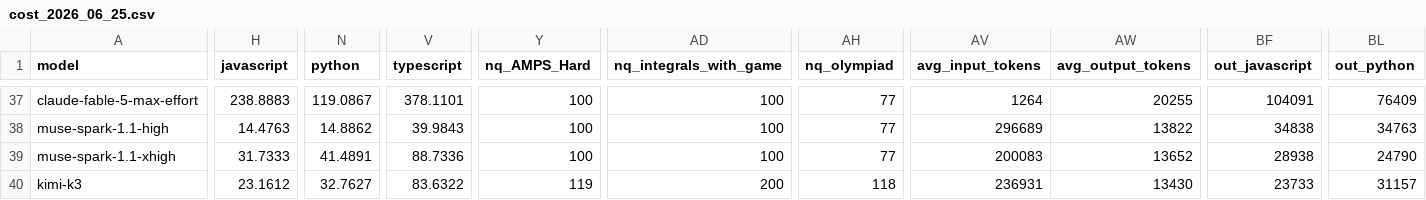
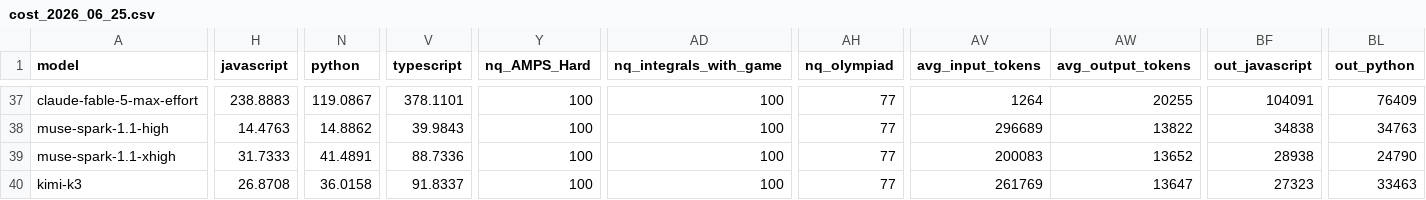
Before and after one commit to LiveBench/new-livebench, a CSV file: cost_2026_06_25.csv, drawn as a sheet; only a part is shown, gaps mark what is left out; the diff covers the shown part only; the diff names each change by its address in the sheet, - before the commit and + after, or states it on an @@ line.

```diff
--- a/cost_2026_06_25.csv
+++ b/cost_2026_06_25.csv
-H40 (javascript): 23.1612
+H40 (javascript): 26.8708
-N40 (python): 32.7627
+N40 (python): 36.0158
-V40 (typescript): 83.6322
+V40 (typescript): 91.8337
-Y40 (nq_AMPS_Hard): 119
+Y40 (nq_AMPS_Hard): 100
-AD40 (nq_integrals_with_game): 200
+AD40 (nq_integrals_with_game): 100
-AH40 (nq_olympiad): 118
+AH40 (nq_olympiad): 77
-AV40 (avg_input_tokens): 236931
+AV40 (avg_input_tokens): 261769
-AW40 (avg_output_tokens): 13430
+AW40 (avg_output_tokens): 13647
-BF40 (out_javascript): 23733
+BF40 (out_javascript): 27323
-BL40 (out_python): 31157
+BL40 (out_python): 33463
```
Also changed, not shown: 3 edited cells elsewhere in this file, 7 other files.
